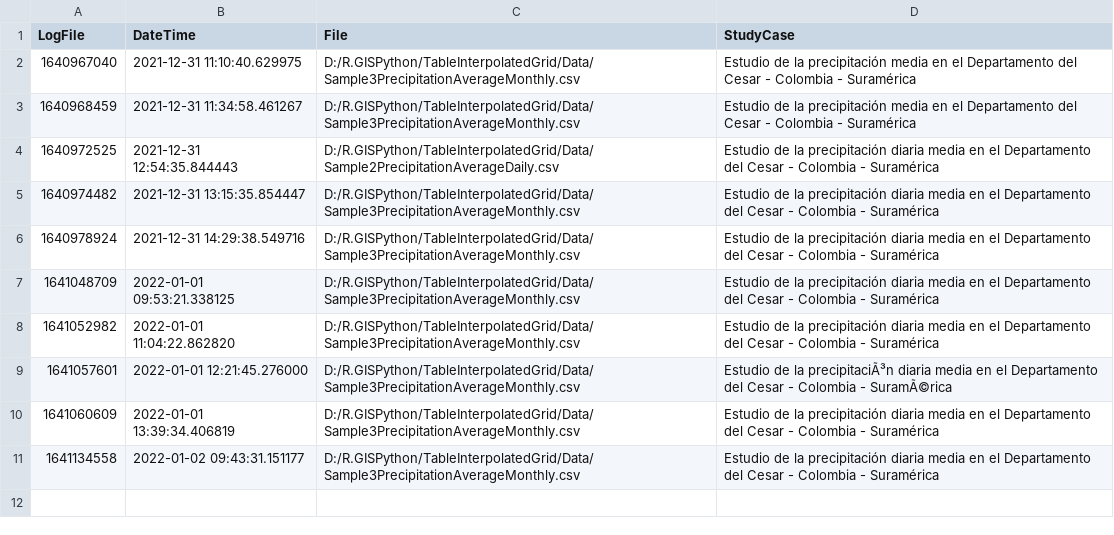
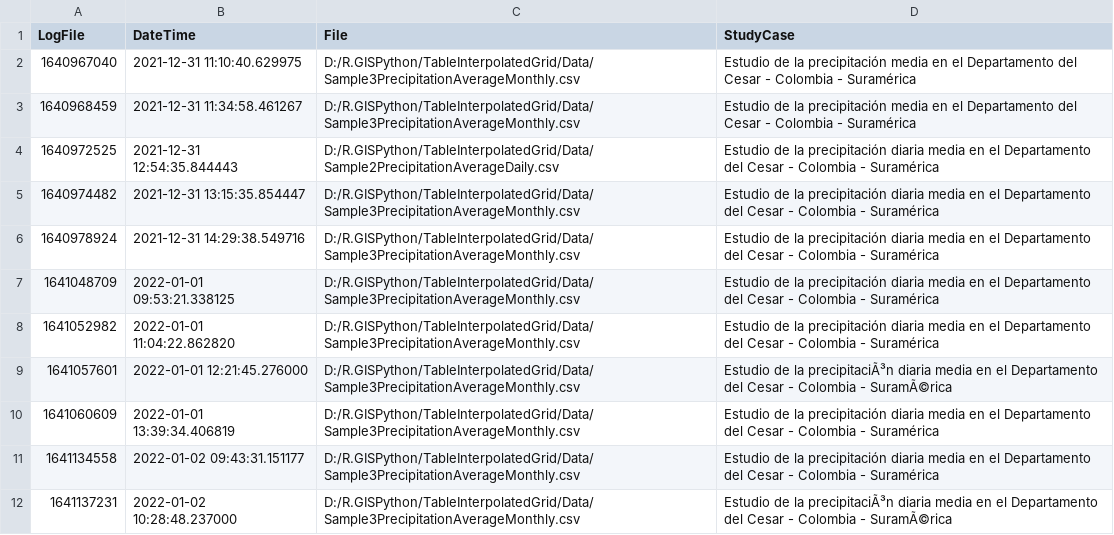
Before and after one commit to rcfdtools/R.GISPython, a CSV file: TableInterpolatedGrid/TableInterpolatedGridLog.csv, drawn as a sheet; the diff names each change by its address in the sheet, - before the commit and + after, or states it on an @@ line.

```diff
--- a/TableInterpolatedGrid/TableInterpolatedGridLog.csv
+++ b/TableInterpolatedGrid/TableInterpolatedGridLog.csv
+row 12: 1641137231 | 2022-01-02 10:28:48.237000 | D:/R.GISPython/TableInterpolatedGrid/Data/Sample3PrecipitationAverageMonthly.csv | Estudio de la precipitaciÃ³n diaria media en el Departamento del Cesar - Colombia - SuramÃ©rica
```
Also changed, not shown: 6 other files.
